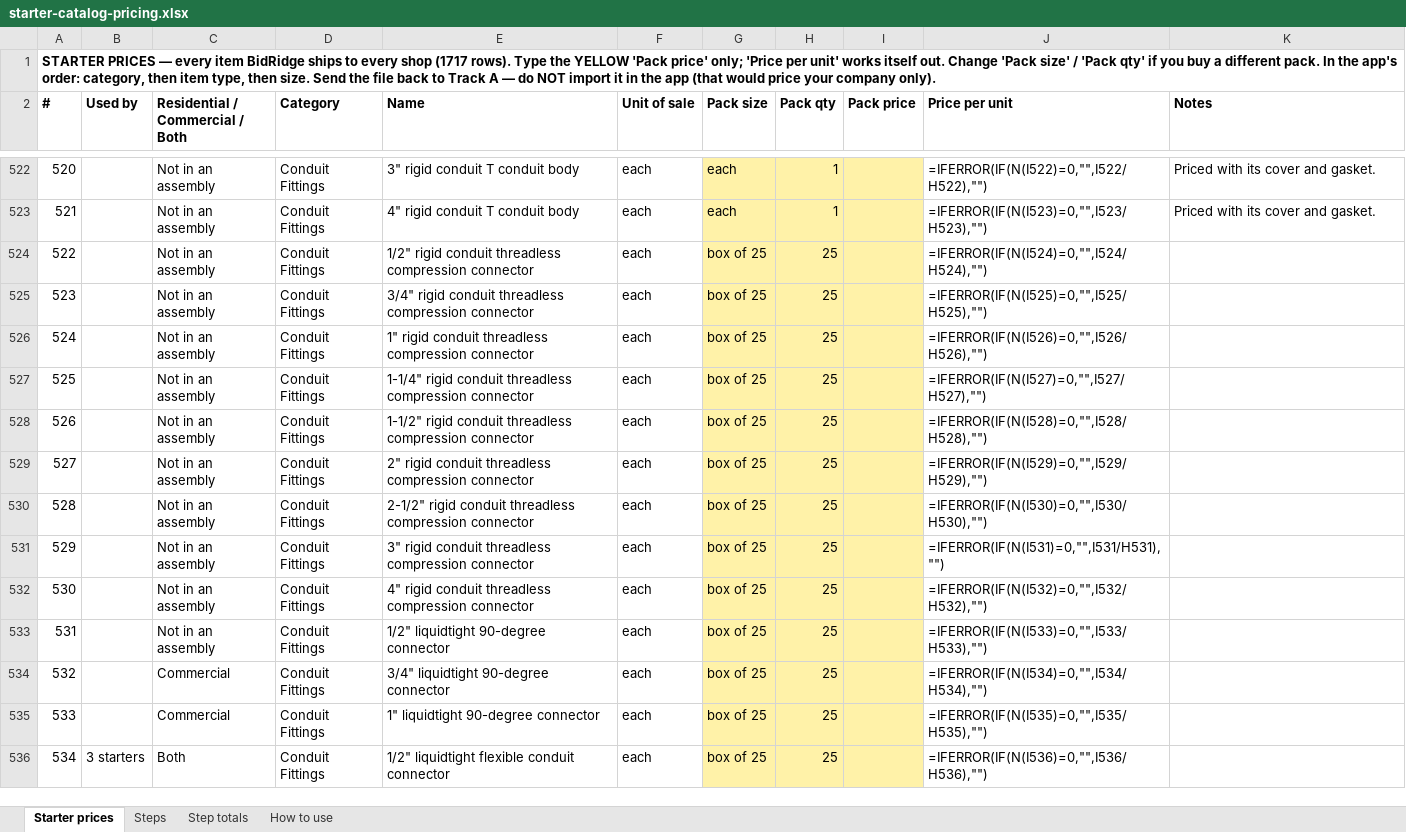
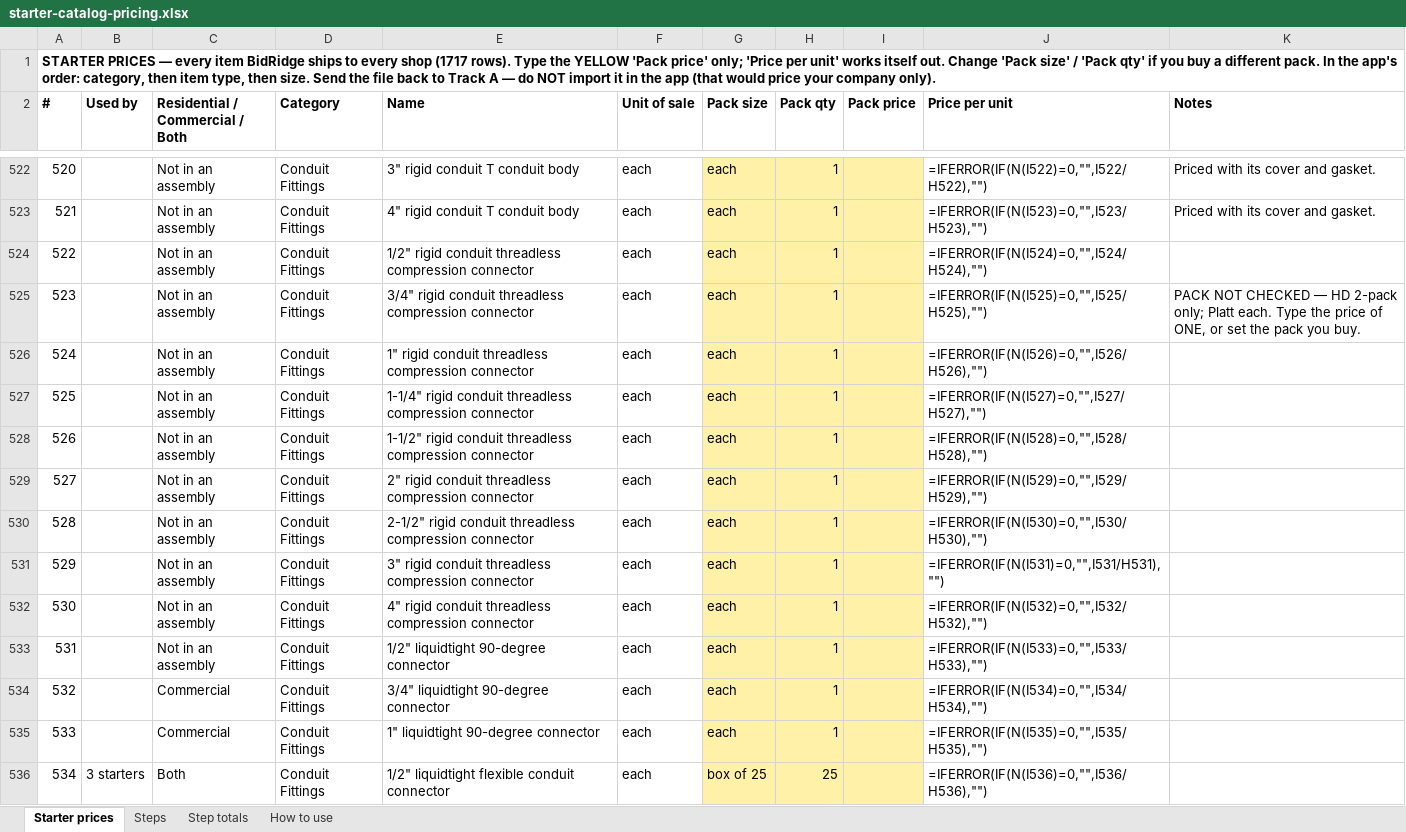
Before and after one commit to Jnicoara/BidRender, an Excel workbook: pricing/starter-catalog-pricing.xlsx, sheet Starter prices, drawn as a sheet; only a part is shown, gaps mark what is left out; values as stored, in another font and other column widths than the file's, no borders; formulas without a stored value are shown as written; the diff covers the shown part only; the diff names each change by its address in the sheet, - before the commit and + after, or states it on an @@ line.

```diff
--- a/pricing/starter-catalog-pricing.xlsx (sheet Starter prices)
+++ b/pricing/starter-catalog-pricing.xlsx (sheet Starter prices)
-G524:G535 (Pack size): box of 25
+G524:G535 (Pack size): each
-H524:H535 (Pack qty): 25
+H524:H535 (Pack qty): 1
-K525 (Notes): (empty)
+K525 (Notes): PACK NOT CHECKED — HD 2-pack only; Platt each. Type the price of ONE, or set the pack you buy.
```
Also changed, not shown: 832 edited cells elsewhere in this sheet, sheet Step totals, 13 other files.
